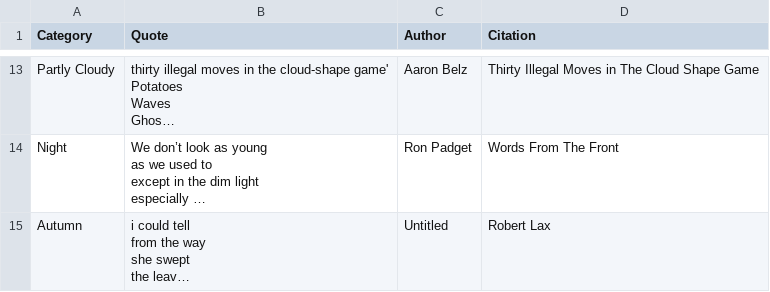
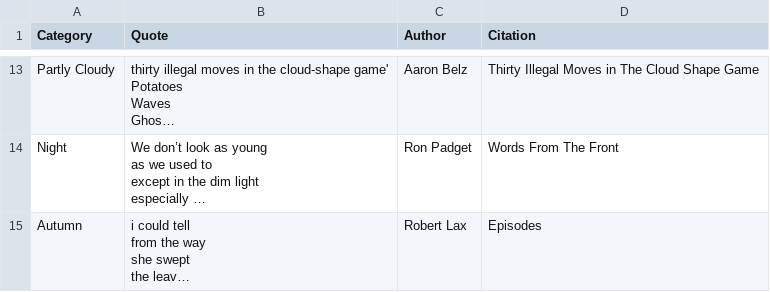
Before and after one commit to lucy-aw/weather-index, a CSV file: quotes.csv, drawn as a sheet; only a part is shown, gaps mark what is left out; long unchanged cells end in …; the diff names each change by its address in the sheet, - before the commit and + after, or states it on an @@ line.

Commit message:
Update quotes.csv

```diff
--- a/quotes.csv
+++ b/quotes.csv
-C15 (Author): Untitled
+C15 (Author): Robert Lax
-D15 (Citation): Robert Lax
+D15 (Citation): Episodes
```
